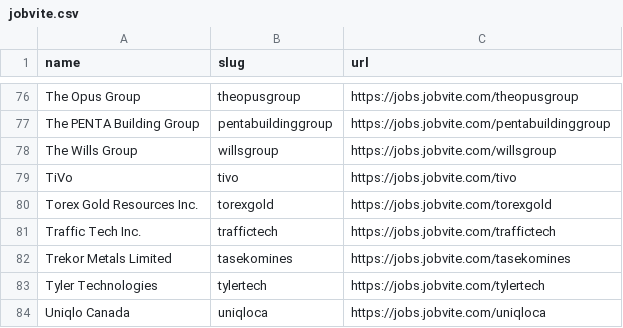
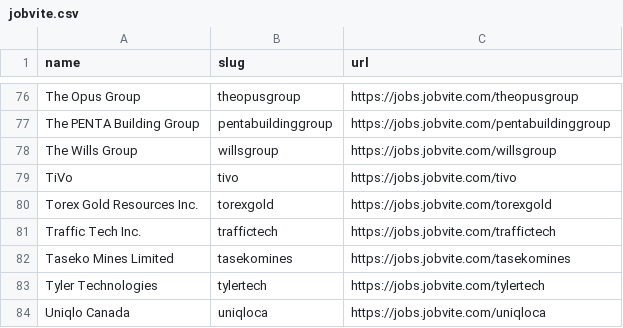
Before and after one commit to kalil0321/ats-scrapers, a CSV file: ats-companies/jobvite.csv, drawn as a sheet; only a part is shown, gaps mark what is left out.

Commit message:
Correct Taseko Mines employer name

```diff
--- a/ats-companies/jobvite.csv
+++ b/ats-companies/jobvite.csv
@@ -81,3 +81,3 @@ Torex Gold Resources Inc.,torexgold,https://jobs.jobvite.com/torexgold
 Traffic Tech Inc.,traffictech,https://jobs.jobvite.com/traffictech
-Trekor Metals Limited,tasekomines,https://jobs.jobvite.com/tasekomines
+Taseko Mines Limited,tasekomines,https://jobs.jobvite.com/tasekomines
 Tyler Technologies,tylertech,https://jobs.jobvite.com/tylertech
```
